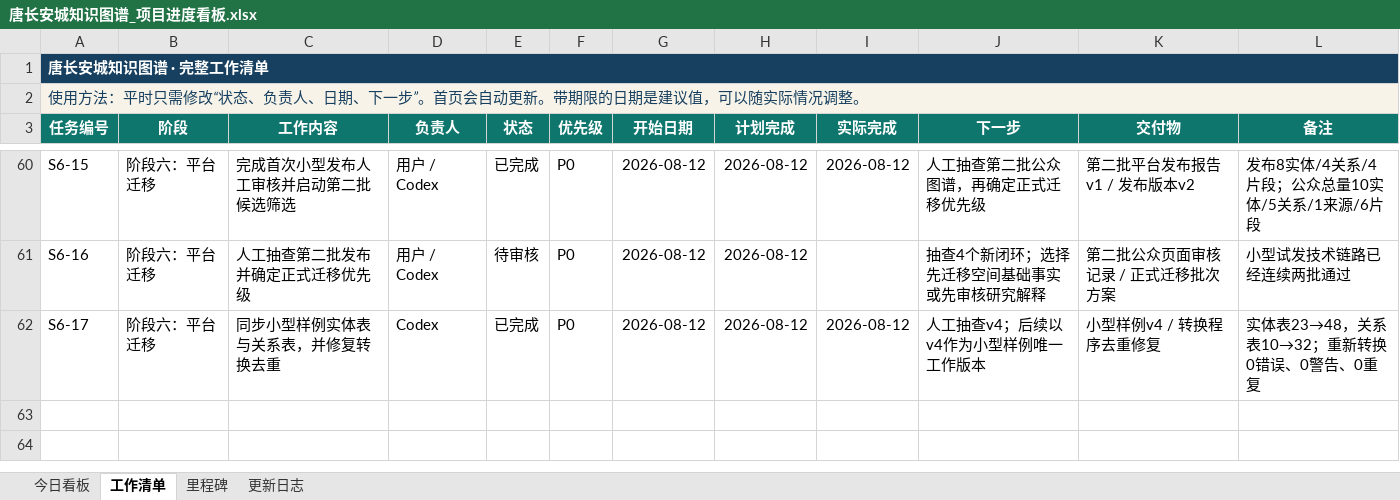
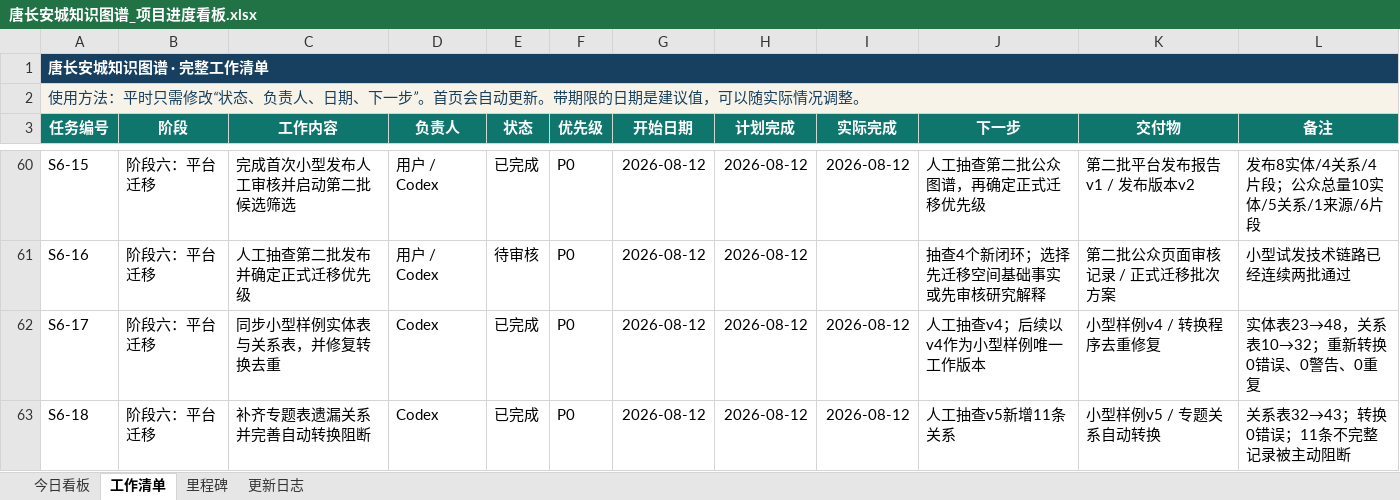
Before and after one commit to RIiiiiii-t/tang-changan-knowledge-graph, an Excel workbook: 00-项目总览/唐长安城知识图谱_项目进度看板.xlsx, sheet 工作清单, drawn as a sheet; only a part is shown, gaps mark what is left out; values as stored, in another font and other column widths than the file's, no borders; conditional formats not drawn; the diff names each change by its address in the sheet, - before the commit and + after, or states it on an @@ line.

```diff
--- a/00-项目总览/唐长安城知识图谱_项目进度看板.xlsx (sheet 工作清单)
+++ b/00-项目总览/唐长安城知识图谱_项目进度看板.xlsx (sheet 工作清单)
+row 63: S6-18 | 阶段六：平台迁移 | 补齐专题表遗漏关系并完善自动转换阻断 | Codex | 已完成 | P0 | 2026-08-12 | 2026-08-12 | 2026-08-12 | 人工抽查v5新增11条关系 | 小型样例v5 / 专题关系自动转换 | 关系表32→43；转换0错误；11条不完整记录被主动阻断
```
Also changed, not shown: sheet 今日看板, sheet 更新日志, charts or pictures, 3 other files.
